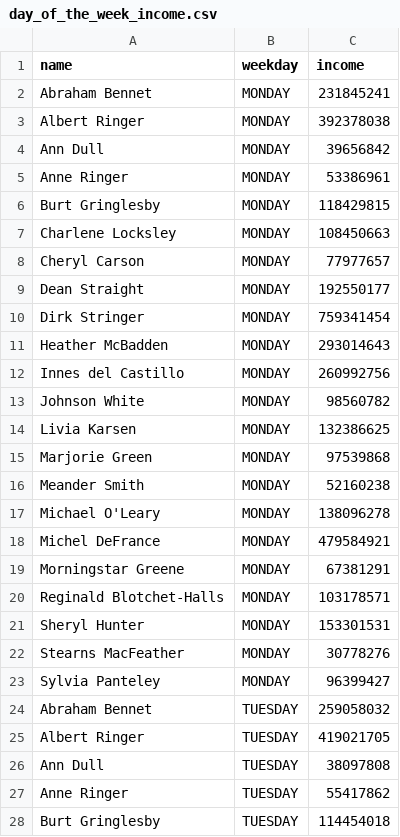
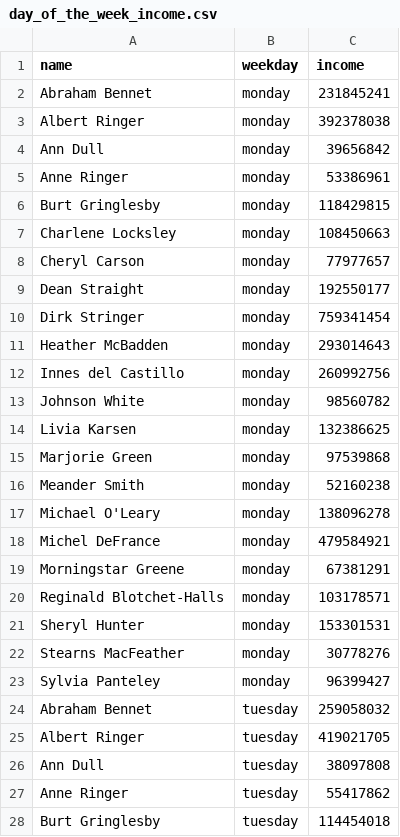
Before and after one commit to IcePenguinDiscoPanda/data-analytics-project-92, a CSV file: day_of_the_week_income.csv, drawn as a sheet; only a part is shown; the diff covers the shown part only.

```diff
--- a/day_of_the_week_income.csv
+++ b/day_of_the_week_income.csv
@@ -1,28 +1,28 @@
 "name","weekday","income"
-Abraham Bennet,MONDAY   ,231845241
-Albert Ringer,MONDAY   ,392378038
-Ann Dull,MONDAY   ,39656842
-Anne Ringer,MONDAY   ,53386961
-Burt Gringlesby,MONDAY   ,118429815
-Charlene Locksley,MONDAY   ,108450663
-Cheryl Carson,MONDAY   ,77977657
-Dean Straight,MONDAY   ,192550177
-Dirk Stringer,MONDAY   ,759341454
-Heather McBadden,MONDAY   ,293014643
-Innes del Castillo,MONDAY   ,260992756
-Johnson White,MONDAY   ,98560782
-Livia Karsen,MONDAY   ,132386625
-Marjorie Green,MONDAY   ,97539868
-Meander Smith,MONDAY   ,52160238
-Michael O'Leary,MONDAY   ,138096278
-Michel DeFrance,MONDAY   ,479584921
-Morningstar Greene,MONDAY   ,67381291
-Reginald Blotchet-Halls,MONDAY   ,103178571
-Sheryl Hunter,MONDAY   ,153301531
-Stearns MacFeather,MONDAY   ,30778276
-Sylvia Panteley,MONDAY   ,96399427
-Abraham Bennet,TUESDAY  ,259058032
-Albert Ringer,TUESDAY  ,419021705
-Ann Dull,TUESDAY  ,38097808
-Anne Ringer,TUESDAY  ,55417862
-Burt Gringlesby,TUESDAY  ,114454018
+Abraham Bennet,monday   ,231845241
+Albert Ringer,monday   ,392378038
+Ann Dull,monday   ,39656842
+Anne Ringer,monday   ,53386961
+Burt Gringlesby,monday   ,118429815
+Charlene Locksley,monday   ,108450663
+Cheryl Carson,monday   ,77977657
+Dean Straight,monday   ,192550177
+Dirk Stringer,monday   ,759341454
+Heather McBadden,monday   ,293014643
+Innes del Castillo,monday   ,260992756
+Johnson White,monday   ,98560782
+Livia Karsen,monday   ,132386625
+Marjorie Green,monday   ,97539868
+Meander Smith,monday   ,52160238
+Michael O'Leary,monday   ,138096278
+Michel DeFrance,monday   ,479584921
+Morningstar Greene,monday   ,67381291
+Reginald Blotchet-Halls,monday   ,103178571
+Sheryl Hunter,monday   ,153301531
+Stearns MacFeather,monday   ,30778276
+Sylvia Panteley,monday   ,96399427
+Abraham Bennet,tuesday  ,259058032
+Albert Ringer,tuesday  ,419021705
+Ann Dull,tuesday  ,38097808
+Anne Ringer,tuesday  ,55417862
+Burt Gringlesby,tuesday  ,114454018
```
Also changed, not shown: 127 edited cells elsewhere in this file, 1 other file.
